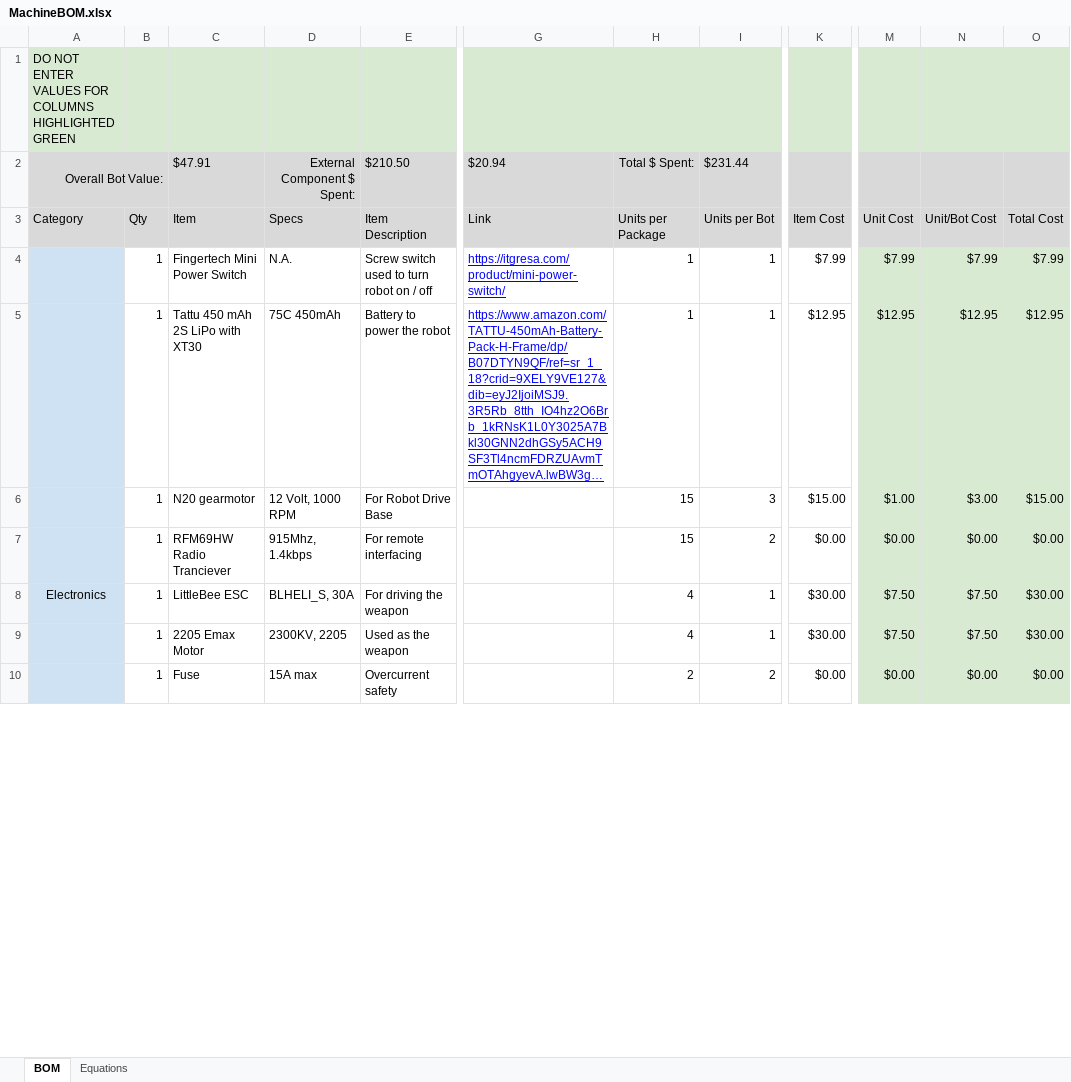
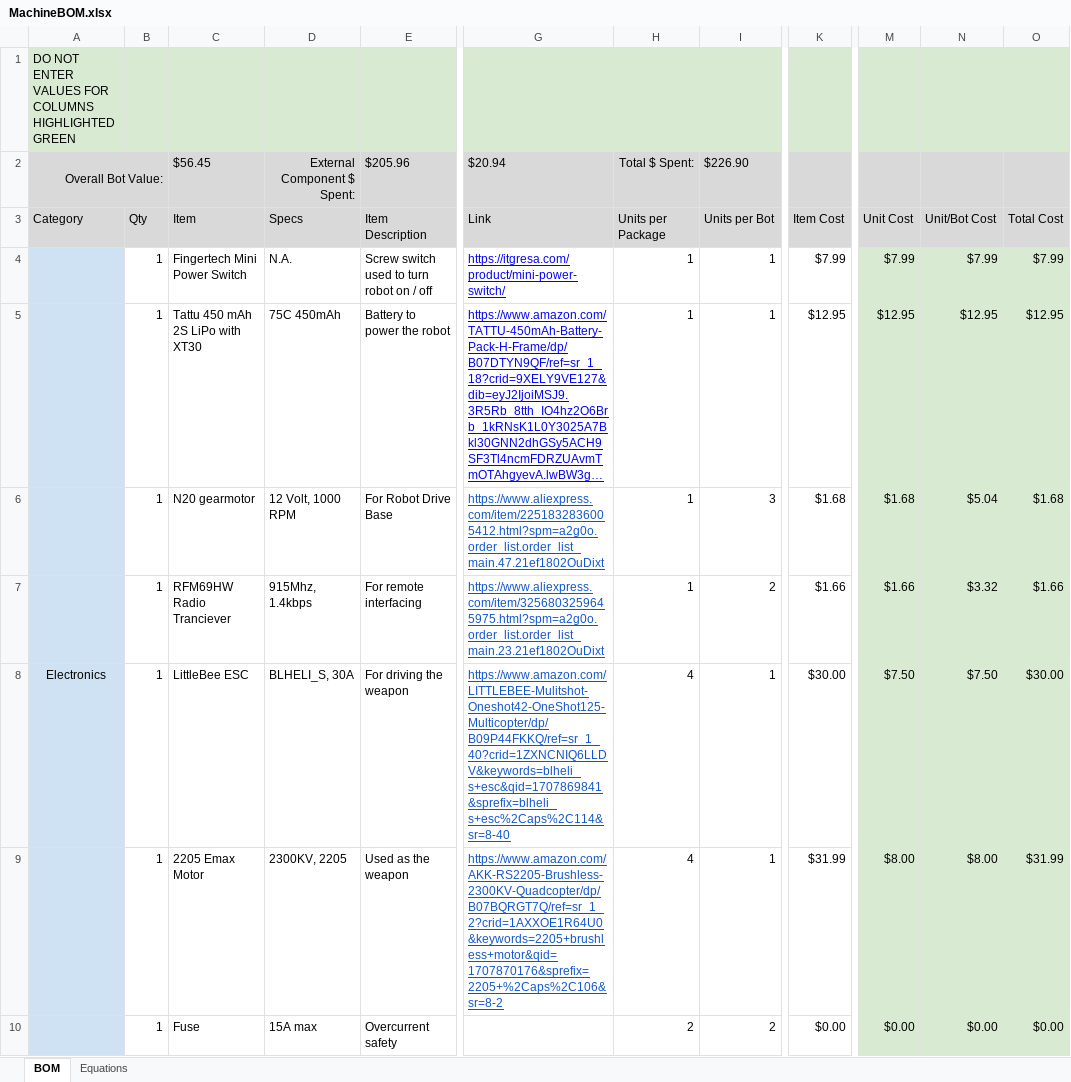
Before and after one commit to DrGlaucous/FightingRobot, an Excel workbook: ClubRedTape/MachineBOM.xlsx, sheet BOM, drawn as a sheet; only a part is shown, gaps mark what is left out; long unchanged cells end in …; values as stored, in another font and other column widths than the file's, no borders; the diff covers the shown part only; the diff names each change by its address in the sheet, - before the commit and + after, or states it on an @@ line.

```diff
--- a/ClubRedTape/MachineBOM.xlsx (sheet BOM)
+++ b/ClubRedTape/MachineBOM.xlsx (sheet BOM)
-C2 (Item): $47.91
+C2 (Item): $56.45
-E2 (Item Description): $210.50
+E2 (Item Description): $205.96
-I2 (Units per Bot): $231.44
+I2 (Units per Bot): $226.90
-G6 (Link): (empty)
+G6 (Link): https://www.aliexpress.com/item/2251832836005412.html?spm=a2g0o.order_list.order_list_main.47.21ef1802OuDixt
-H6:H7 (Units per Package): 15
+H6:H7 (Units per Package): 1
-K6 (Item Cost): $15.00
+K6 (Item Cost): $1.68
-M6 (Unit Cost): $1.00
+M6 (Unit Cost): $1.68
-N6 (Unit/Bot Cost): $3.00
+N6 (Unit/Bot Cost): $5.04
-O6 (Total Cost): $15.00
+O6 (Total Cost): $1.68
-G7 (Link): (empty)
+G7 (Link): https://www.aliexpress.com/item/3256803259645975.html?spm=a2g0o.order_list.order_list_main.23.21ef1802OuDixt
-K7 (Item Cost): $0.00
+K7 (Item Cost): $1.66
-M7 (Unit Cost): $0.00
+M7 (Unit Cost): $1.66
-N7 (Unit/Bot Cost): $0.00
+N7 (Unit/Bot Cost): $3.32
-O7 (Total Cost): $0.00
+O7 (Total Cost): $1.66
-G8 (Link): (empty)
+G8 (Link): https://www.amazon.com/LITTLEBEE-Mulitshot-Oneshot42-OneShot125-Multicopter/dp/B09P44FKKQ/ref=sr_1_40?crid=1ZXNCNIQ6LLDV&keywords=blheli_s+esc&qid=1707869841&sprefix=blheli_s+esc%2Caps%2C114&sr=8-40
-G9 (Link): (empty)
+G9 (Link): https://www.amazon.com/AKK-RS2205-Brushless-2300KV-Quadcopter/dp/B07BQRGT7Q/ref=sr_1_2?crid=1AXXOE1R64U0&keywords=2205+brushless+motor&qid=1707870176&sprefix=2205+%2Caps%2C106&sr=8-2
-K9 (Item Cost): $30.00
+K9 (Item Cost): $31.99
-M9 (Unit Cost): $7.50
+M9 (Unit Cost): $8.00
-N9 (Unit/Bot Cost): $7.50
+N9 (Unit/Bot Cost): $8.00
-O9 (Total Cost): $30.00
+O9 (Total Cost): $31.99
```
Also changed, not shown: 1 added row, 1 removed row and 22 edited cells elsewhere in this sheet, 10 other files.
